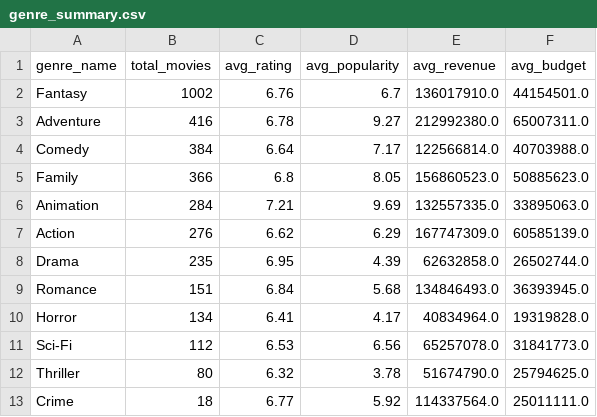
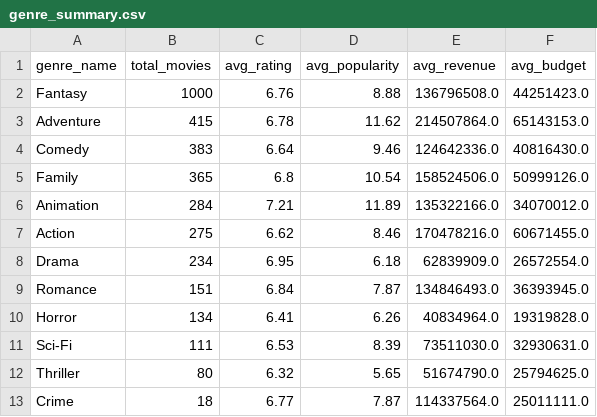
Before and after one commit to GrannyApples/Grupp7_Datavisualisering_DE_UX, a CSV file: data/powerbi/joined/genre_summary.csv, drawn as a sheet.

```diff
--- a/data/powerbi/joined/genre_summary.csv
+++ b/data/powerbi/joined/genre_summary.csv
@@ -1,13 +1,13 @@
 genre_name,total_movies,avg_rating,avg_popularity,avg_revenue,avg_budget
-Fantasy,1002,6.76,6.7,136017910.0,44154501.0
-Adventure,416,6.78,9.27,212992380.0,65007311.0
-Comedy,384,6.64,7.17,122566814.0,40703988.0
-Family,366,6.8,8.05,156860523.0,50885623.0
-Animation,284,7.21,9.69,132557335.0,33895063.0
-Action,276,6.62,6.29,167747309.0,60585139.0
-Drama,235,6.95,4.39,62632858.0,26502744.0
-Romance,151,6.84,5.68,134846493.0,36393945.0
-Horror,134,6.41,4.17,40834964.0,19319828.0
-Sci-Fi,112,6.53,6.56,65257078.0,31841773.0
-Thriller,80,6.32,3.78,51674790.0,25794625.0
-Crime,18,6.77,5.92,114337564.0,25011111.0
+Fantasy,1000,6.76,8.88,136796508.0,44251423.0
+Adventure,415,6.78,11.62,214507864.0,65143153.0
+Comedy,383,6.64,9.46,124642336.0,40816430.0
+Family,365,6.8,10.54,158524506.0,50999126.0
+Animation,284,7.21,11.89,135322166.0,34070012.0
+Action,275,6.62,8.46,170478216.0,60671455.0
+Drama,234,6.95,6.18,62839909.0,26572554.0
+Romance,151,6.84,7.87,134846493.0,36393945.0
+Horror,134,6.41,6.26,40834964.0,19319828.0
+Sci-Fi,111,6.53,8.39,73511030.0,32930631.0
+Thriller,80,6.32,5.65,51674790.0,25794625.0
+Crime,18,6.77,7.87,114337564.0,25011111.0
```
Also changed, not shown: data/powerbi/movie_details.csv, 11 other files.
